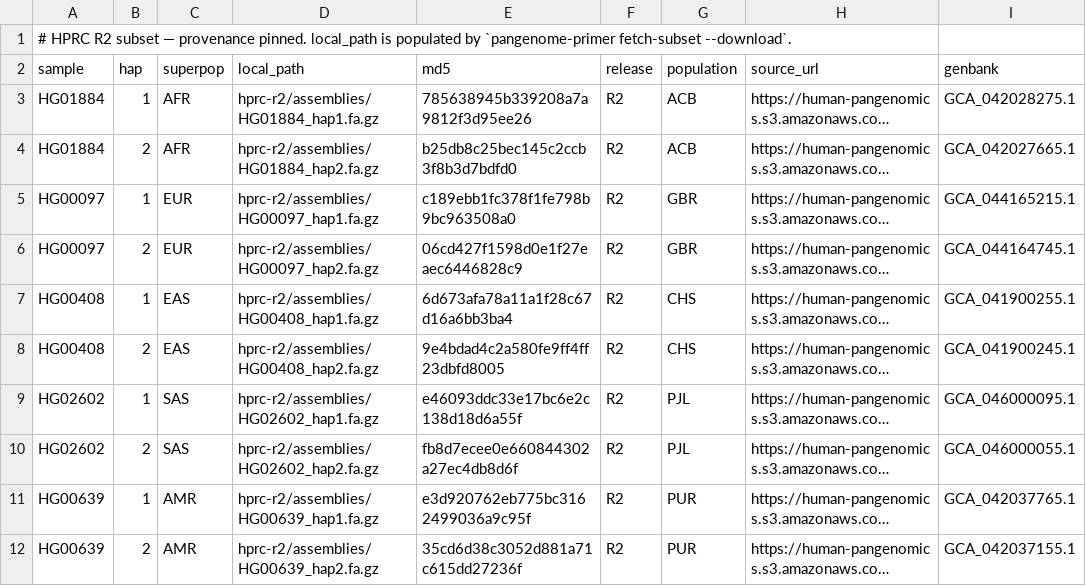
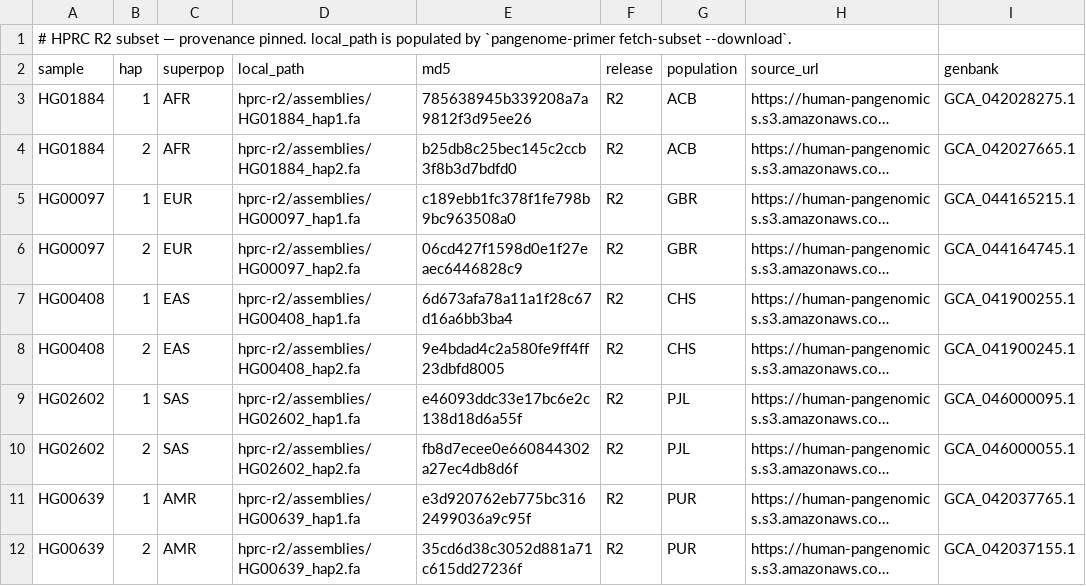
Before and after one commit to linscafe/panprimer, a TSV file: config/samples.tsv, drawn as a sheet; long unchanged cells end in …; the diff names each change by its address in the sheet, - before the commit and + after, or states it on an @@ line.

```diff
--- a/config/samples.tsv
+++ b/config/samples.tsv
-D3 (local_path): hprc-r2/assemblies/HG01884_hap1.fa.gz
+D3 (local_path): hprc-r2/assemblies/HG01884_hap1.fa
-D4 (local_path): hprc-r2/assemblies/HG01884_hap2.fa.gz
+D4 (local_path): hprc-r2/assemblies/HG01884_hap2.fa
-D5 (local_path): hprc-r2/assemblies/HG00097_hap1.fa.gz
+D5 (local_path): hprc-r2/assemblies/HG00097_hap1.fa
-D6 (local_path): hprc-r2/assemblies/HG00097_hap2.fa.gz
+D6 (local_path): hprc-r2/assemblies/HG00097_hap2.fa
-D7 (local_path): hprc-r2/assemblies/HG00408_hap1.fa.gz
+D7 (local_path): hprc-r2/assemblies/HG00408_hap1.fa
-D8 (local_path): hprc-r2/assemblies/HG00408_hap2.fa.gz
+D8 (local_path): hprc-r2/assemblies/HG00408_hap2.fa
-D9 (local_path): hprc-r2/assemblies/HG02602_hap1.fa.gz
+D9 (local_path): hprc-r2/assemblies/HG02602_hap1.fa
-D10 (local_path): hprc-r2/assemblies/HG02602_hap2.fa.gz
+D10 (local_path): hprc-r2/assemblies/HG02602_hap2.fa
-D11 (local_path): hprc-r2/assemblies/HG00639_hap1.fa.gz
+D11 (local_path): hprc-r2/assemblies/HG00639_hap1.fa
-D12 (local_path): hprc-r2/assemblies/HG00639_hap2.fa.gz
+D12 (local_path): hprc-r2/assemblies/HG00639_hap2.fa
```
Also changed, not shown: 7 other files.
